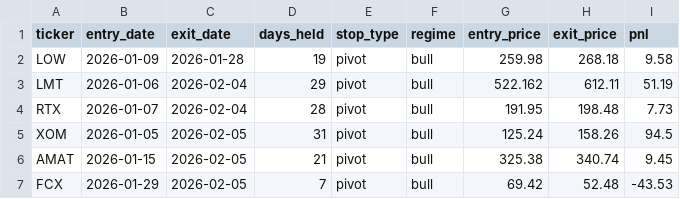
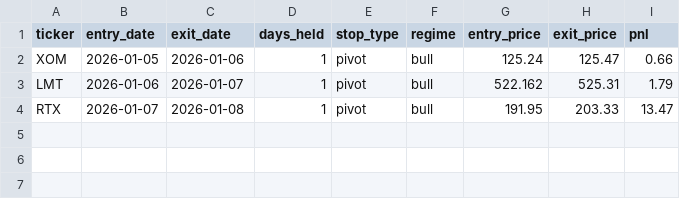
Before and after one commit to giladresisi/autoresearch, a TSV file: trades.tsv, drawn as a sheet.

```diff
--- a/trades.tsv
+++ b/trades.tsv
@@ -1,7 +1,4 @@
 ticker	entry_date	exit_date	days_held	stop_type	regime	entry_price	exit_price	pnl
-LOW	2026-01-09	2026-01-28	19	pivot	bull	259.98	268.18	9.58
-LMT	2026-01-06	2026-02-04	29	pivot	bull	522.162	612.11	51.19
-RTX	2026-01-07	2026-02-04	28	pivot	bull	191.95	198.48	7.73
-XOM	2026-01-05	2026-02-05	31	pivot	bull	125.24	158.26	94.5
-AMAT	2026-01-15	2026-02-05	21	pivot	bull	325.38	340.74	9.45
-FCX	2026-01-29	2026-02-05	7	pivot	bull	69.42	52.48	-43.53
+XOM	2026-01-05	2026-01-06	1	pivot	bull	125.24	125.47	0.66
+LMT	2026-01-06	2026-01-07	1	pivot	bull	522.162	525.31	1.79
+RTX	2026-01-07	2026-01-08	1	pivot	bull	191.95	203.33	13.47
```
Also changed, not shown: 17 other files.
